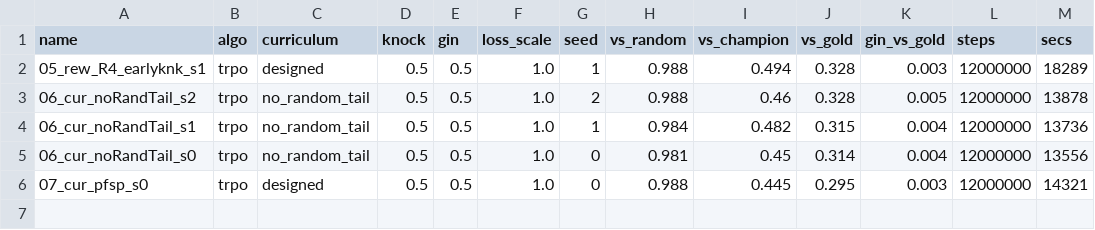
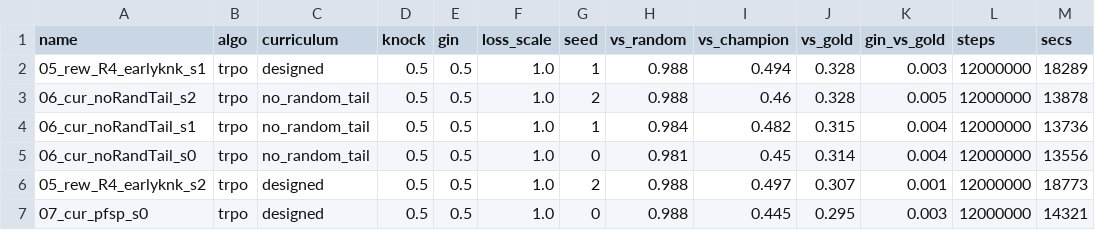
Before and after one commit to Nikelroid/adversarial-coevolution, a CSV file: sweep/curriculum/_summary.csv, drawn as a sheet.

Commit message:
Phase-6 sweep: curriculum/algorithm/reward results + docs (2026-06-05T07:56Z)

```diff
--- a/sweep/curriculum/_summary.csv
+++ b/sweep/curriculum/_summary.csv
@@ -5,2 +5,3 @@ name,algo,curriculum,knock,gin,loss_scale,seed,vs_random,vs_champion,vs_gold,gin
 06_cur_noRandTail_s0,trpo,no_random_tail,0.5,0.5,1.0,0,0.981,0.45,0.314,0.004,12000000,13556
+05_rew_R4_earlyknk_s2,trpo,designed,0.5,0.5,1.0,2,0.988,0.497,0.307,0.001,12000000,18773
 07_cur_pfsp_s0,trpo,designed,0.5,0.5,1.0,0,0.988,0.445,0.295,0.003,12000000,14321
```
Also changed, not shown: 19 other files.
